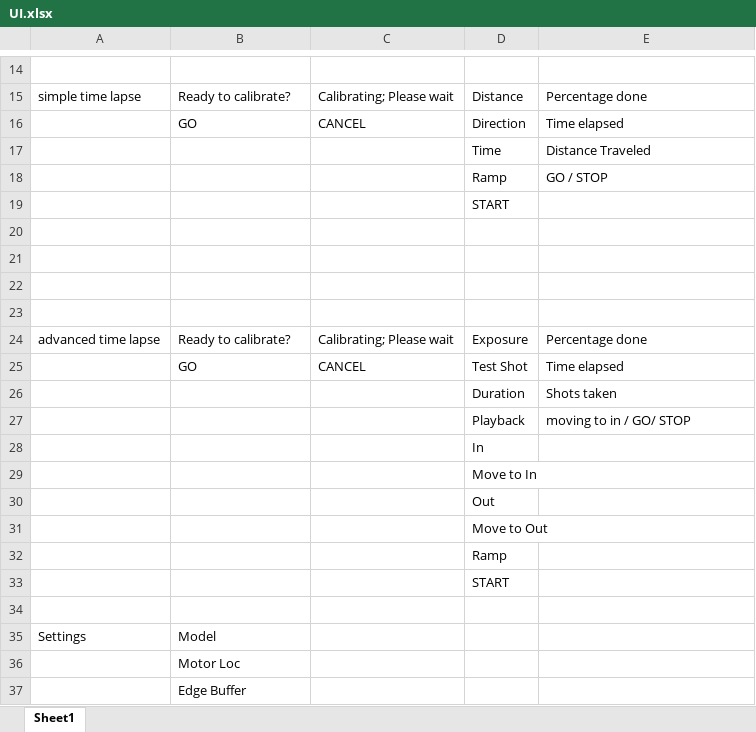
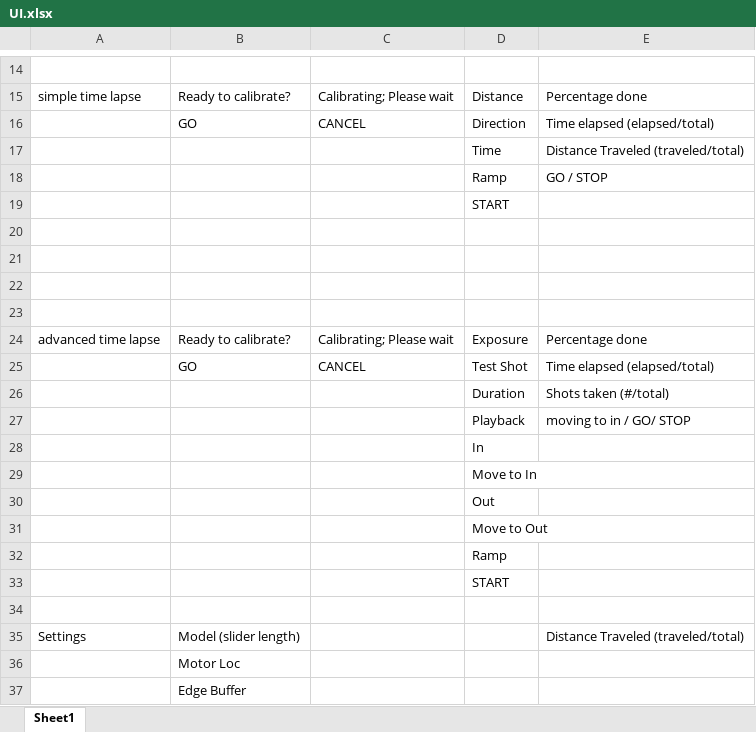
Before and after one commit to ScottFerg56/Slider, an Excel workbook: UI.xlsx, sheet Sheet1, drawn as a sheet; only a part is shown, gaps mark what is left out; values as stored, in another font and other column widths than the file's, no borders; the diff names each change by its address in the sheet, - before the commit and + after, or states it on an @@ line.

Commit message:
Adopt sequence model

```diff
--- a/UI.xlsx (sheet Sheet1)
+++ b/UI.xlsx (sheet Sheet1)
-E16: Time elapsed
+E16: Time elapsed (elapsed/total)
-E17: Distance Traveled
+E17: Distance Traveled (traveled/total)
-E25: Time elapsed
+E25: Time elapsed (elapsed/total)
-E26: Shots taken
+E26: Shots taken (#/total)
-B35: Model
+B35: Model (slider length)
-E35: (empty)
+E35: Distance Traveled (traveled/total)
```
Also changed, not shown: 11 other files.
